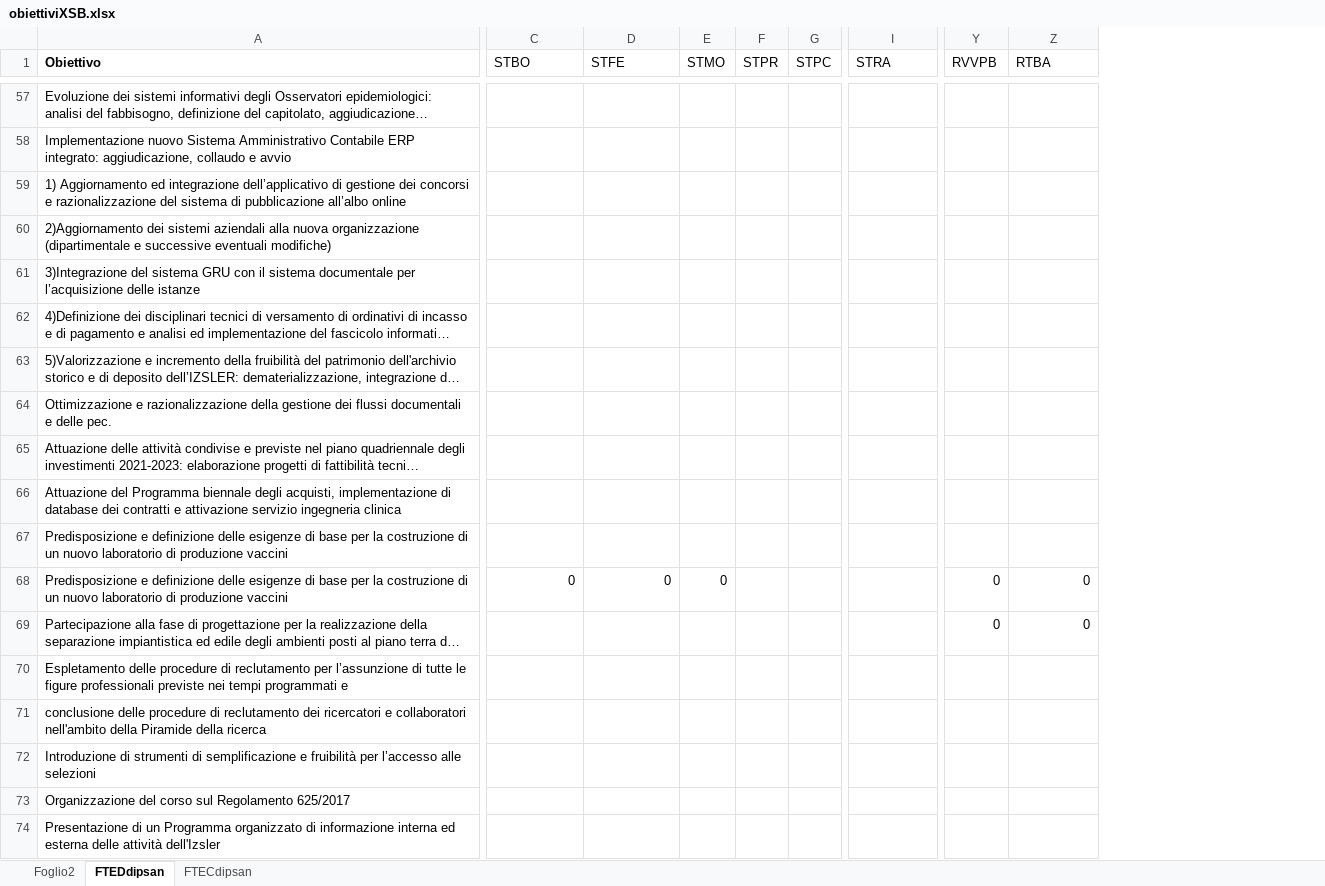
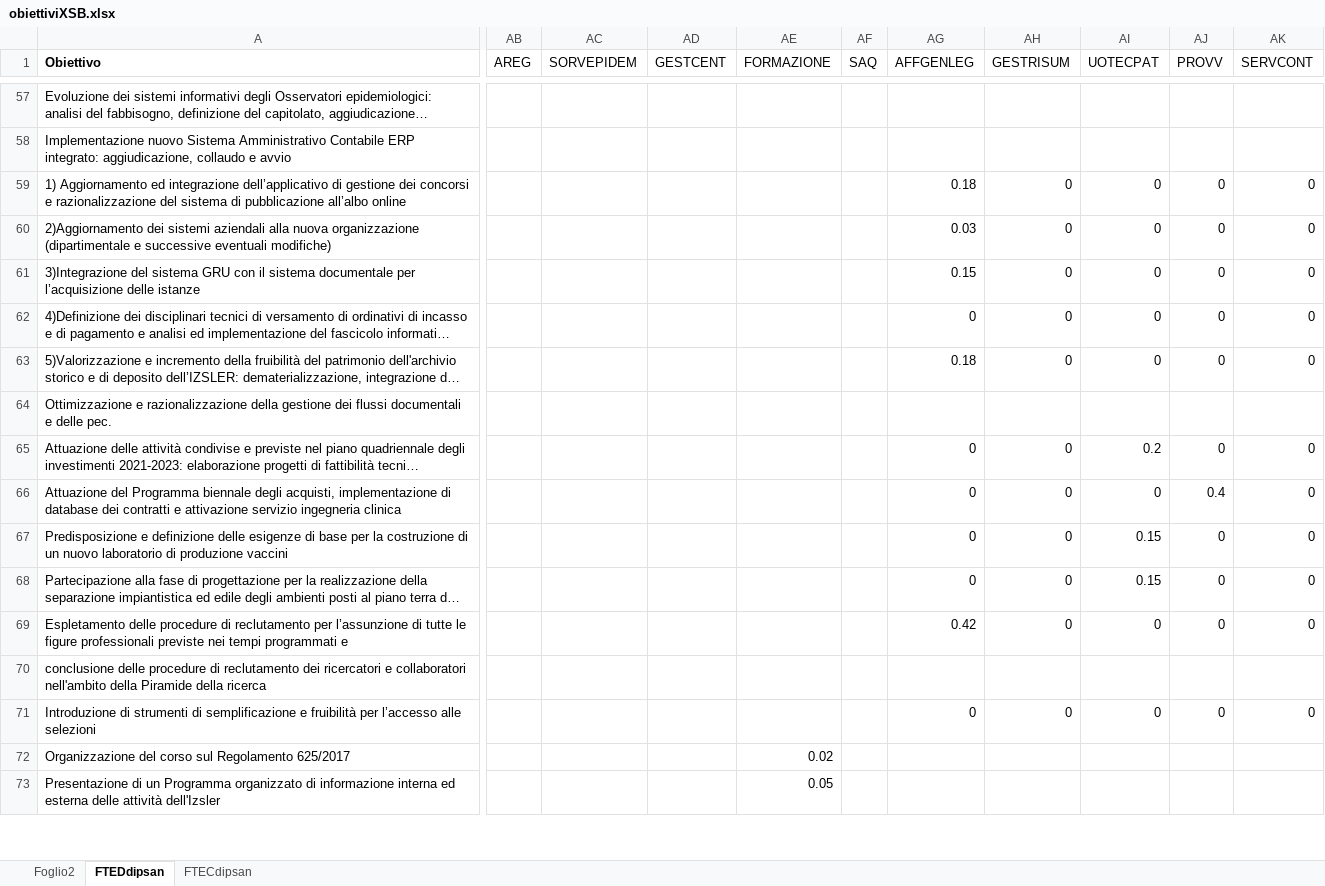
Before and after one commit to TMax66/IZSLER-COGES, an Excel workbook: PROGRAMMAZIONE/data/raw/obiettiviXSB.xlsx, sheet FTEDdipsan, drawn as a sheet; only a part is shown, gaps mark what is left out; long unchanged cells end in …; values as stored, in another font and other column widths than the file's, no borders; removed rows and columns are numbered as before the commit, all else as after; rows hold the shown columns only; the diff covers the shown part only; the diff names each change by its address in the sheet, - before the commit and + after, or states it on an @@ line.

```diff
--- a/PROGRAMMAZIONE/data/raw/obiettiviXSB.xlsx (sheet FTEDdipsan)
+++ b/PROGRAMMAZIONE/data/raw/obiettiviXSB.xlsx (sheet FTEDdipsan)
+column AB (AREG), empty
+column AC (SORVEPIDEM), empty
+column AD (GESTCENT), empty
+column AE (FORMAZIONE), rows 72-73: 0.02 | 0.05
+column AF (SAQ), empty
@@ column E (STMO) hidden, row 68: 0 @@
@@ column F (STPR) hidden, empty @@
@@ column G (STPC) hidden, empty @@
-AG1: STBO
+AG1: AFFGENLEG
-AH1: STFE
+AH1: GESTRISUM
-AI1: STRA
+AI1: UOTECPAT
-AJ1: RVVPB
+AJ1: PROVV
-AK1: RTBA
+AK1: SERVCONT
-AG59 (AFFGENLEG): (empty)
+AG59 (AFFGENLEG): 0.18
-AH59:AH63 (GESTRISUM): (empty)
+AH59:AH63 (GESTRISUM): 0
-AI59:AI63 (UOTECPAT): (empty)
+AI59:AI63 (UOTECPAT): 0
-AJ59:AJ63 (PROVV): (empty)
+AJ59:AJ63 (PROVV): 0
-AK59:AK63 (SERVCONT): (empty)
+AK59:AK63 (SERVCONT): 0
-AG60 (AFFGENLEG): (empty)
+AG60 (AFFGENLEG): 0.03
-AG61 (AFFGENLEG): (empty)
+AG61 (AFFGENLEG): 0.15
-AG62 (AFFGENLEG): (empty)
+AG62 (AFFGENLEG): 0
-AG63 (AFFGENLEG): (empty)
+AG63 (AFFGENLEG): 0.18
-AG65:AG66 (AFFGENLEG): (empty)
+AG65:AG66 (AFFGENLEG): 0
-AH65:AH66 (GESTRISUM): (empty)
+AH65:AH66 (GESTRISUM): 0
-AI65 (UOTECPAT): (empty)
+AI65 (UOTECPAT): 0.2
-AJ65 (PROVV): (empty)
+AJ65 (PROVV): 0
-AK65:AK66 (SERVCONT): (empty)
+AK65:AK66 (SERVCONT): 0
-AI66 (UOTECPAT): (empty)
+AI66 (UOTECPAT): 0
-AJ66 (PROVV): (empty)
+AJ66 (PROVV): 0.4
-row 67: Predisposizione e definizione delle esigenze di base per la costruzione di un nuovo laboratorio di produzione vaccini
-AI67:AI68 (UOTECPAT): (empty)
+AI67:AI68 (UOTECPAT): 0.15
-AG68 (AFFGENLEG): (empty)
+AG68 (AFFGENLEG): 0
-AH68:AH69 (GESTRISUM): (empty)
+AH68:AH69 (GESTRISUM): 0
-AG69 (AFFGENLEG): (empty)
+AG69 (AFFGENLEG): 0.42
-AI69 (UOTECPAT): (empty)
+AI69 (UOTECPAT): 0
-AJ69 (PROVV): (empty)
+AJ69 (PROVV): 0
-AK69 (SERVCONT): (empty)
+AK69 (SERVCONT): 0
-AG71 (AFFGENLEG): (empty)
+AG71 (AFFGENLEG): 0
-AH71 (GESTRISUM): (empty)
+AH71 (GESTRISUM): 0
-AI71 (UOTECPAT): (empty)
+AI71 (UOTECPAT): 0
-AJ71 (PROVV): (empty)
+AJ71 (PROVV): 0
-AK71 (SERVCONT): (empty)
+AK71 (SERVCONT): 0
```
Also changed, not shown: 6 added rows, 1 removed row, 17 removed columns and 117 edited cells elsewhere in this sheet, sheet FTECdipsan, 4 other files.
